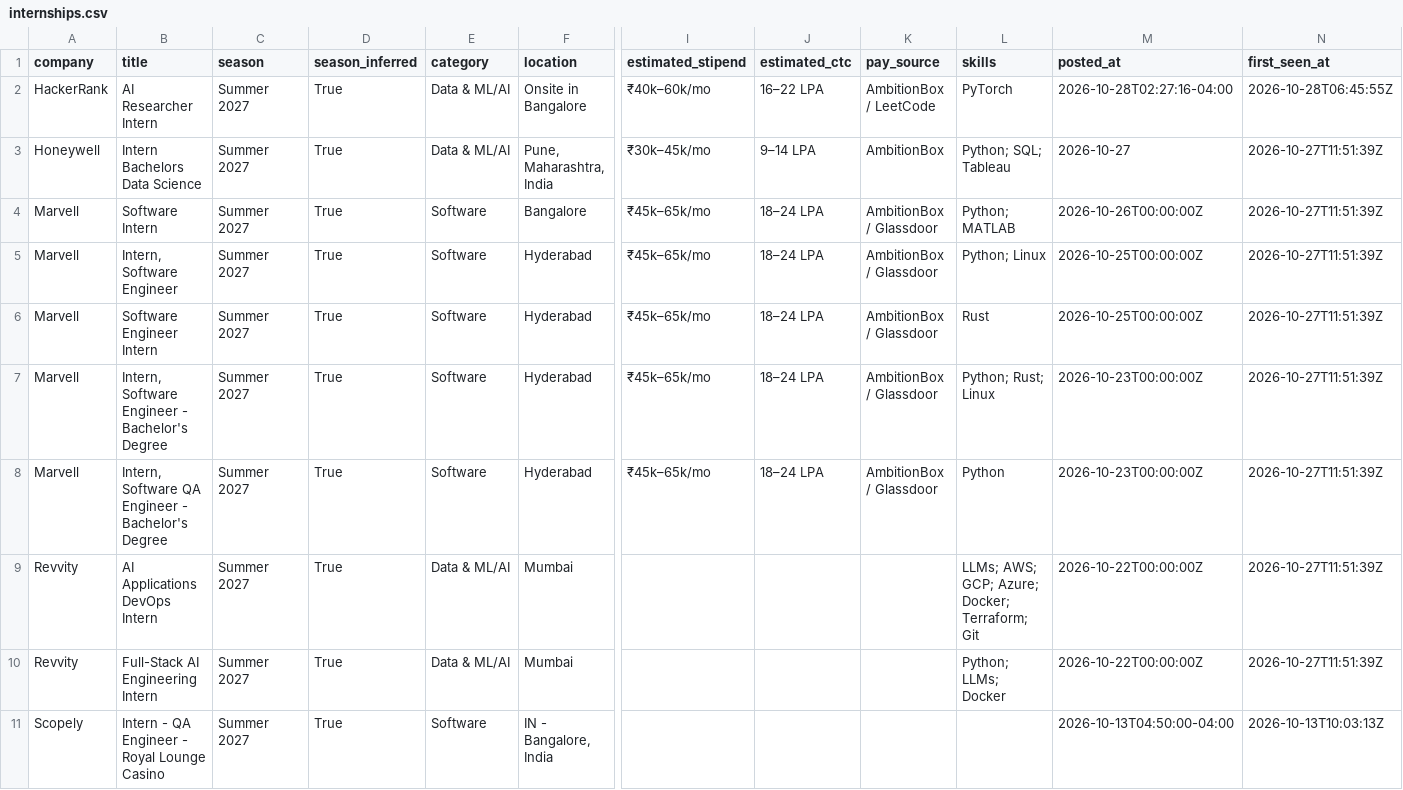
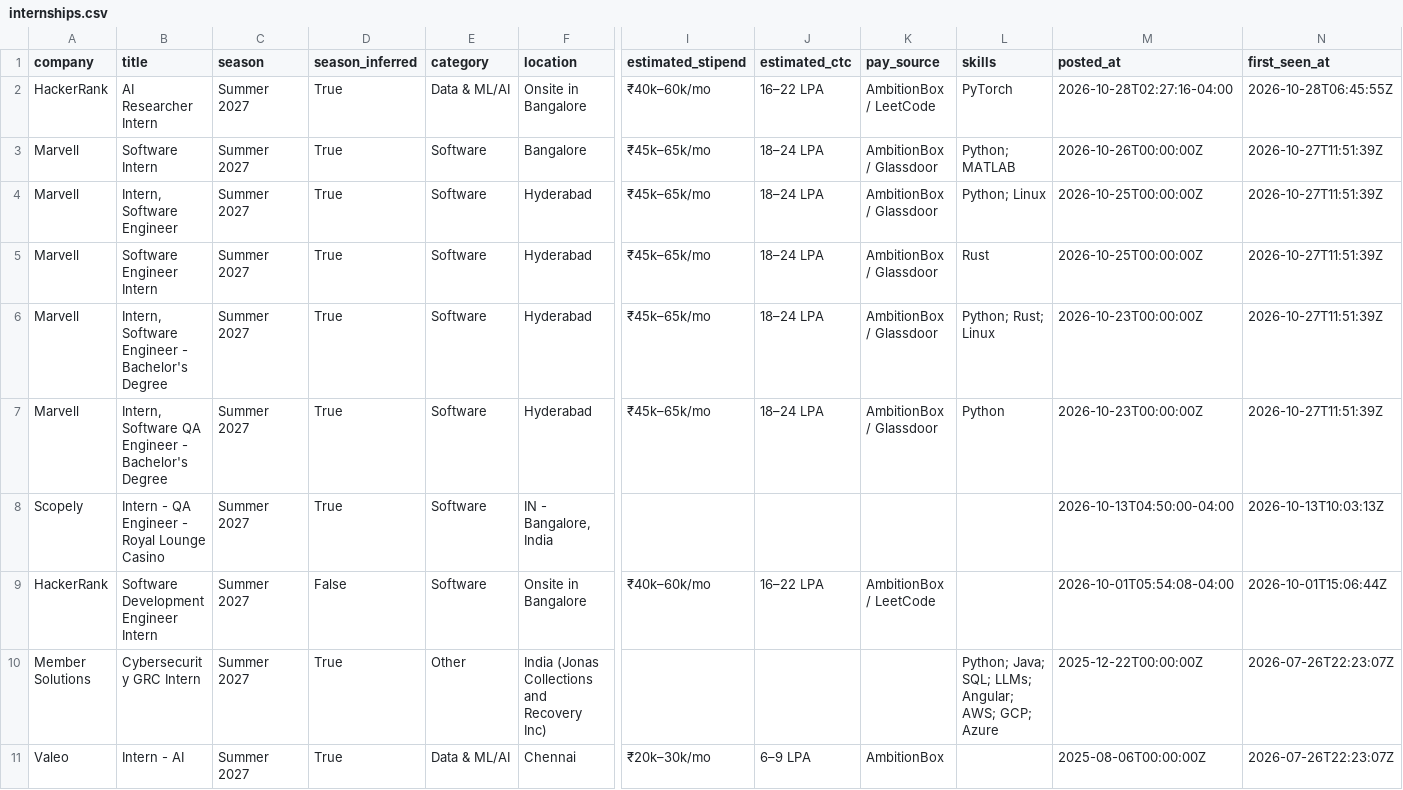
Before and after one commit to Rohan-droid7/internship-engine-india, a CSV file: data/internships.csv, drawn as a sheet; only a part is shown, gaps mark what is left out; the shorter side is filled out with more unchanged rows; rows hold the shown columns only; the diff names each change by its address in the sheet, - before the commit and + after, or states it on an @@ line.

```diff
--- a/data/internships.csv
+++ b/data/internships.csv
-row 3: Honeywell | Intern Bachelors Data Science | Summer 2027 | True | Data & ML/AI | Pune, Maharashtra, India | ₹30k–45k/mo | 9–14 LPA | AmbitionBox | Python; SQL; Tableau | 2026-10-27 | 2026-10-27T11:51:39Z
-row 9: Revvity | AI Applications DevOps Intern | Summer 2027 | True | Data & ML/AI | Mumbai |  |  |  | LLMs; AWS; GCP; Azure; Docker; Terraform; Git | 2026-10-22T00:00:00Z | 2026-10-27T11:51:39Z
-row 10: Revvity | Full-Stack AI Engineering Intern | Summer 2027 | True | Data & ML/AI | Mumbai |  |  |  | Python; LLMs; Docker | 2026-10-22T00:00:00Z | 2026-10-27T11:51:39Z
```
Also changed, not shown: 12 other files.
